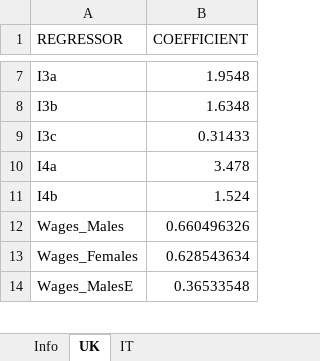
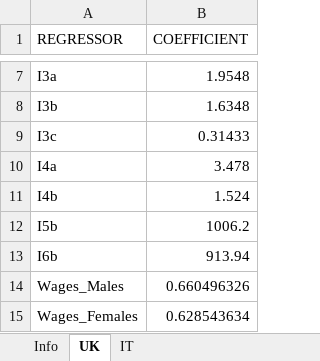
Before and after one commit to centreformicrosimulation/SimPaths, an Excel workbook: input/reg_RMSE.xlsx, sheet UK, drawn as a sheet; only a part is shown, gaps mark what is left out; the shorter side is filled out with more unchanged rows; values as stored, in another font and other column widths than the file's, no borders; the diff names each change by its address in the sheet, - before the commit and + after, or states it on an @@ line.

```diff
--- a/input/reg_RMSE.xlsx (sheet UK)
+++ b/input/reg_RMSE.xlsx (sheet UK)
+row 12: I5b | 1006.2
+row 13: I6b | 913.94
```
Also changed, not shown: input/reg_income.xlsx, 5 other files.
